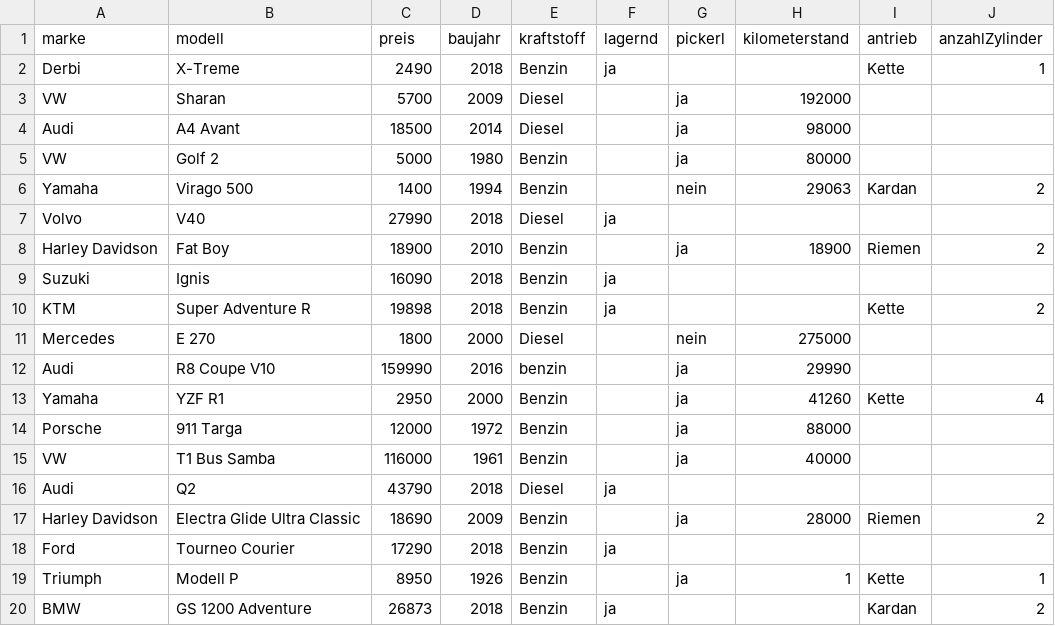
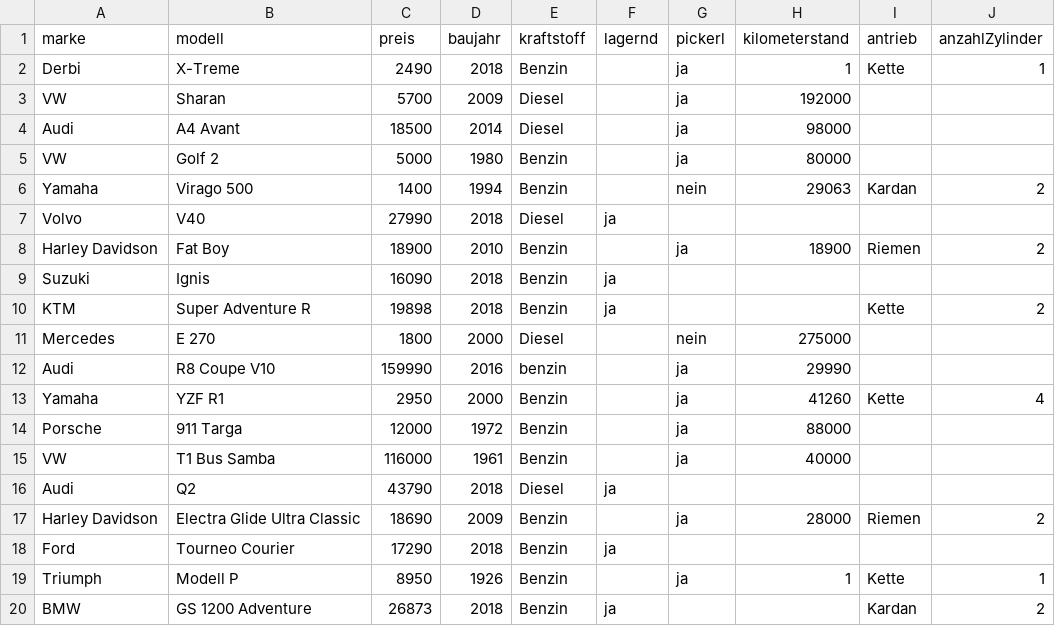
Before and after one commit to StefanEtz/SEW3_public, a CSV file: Streams/autohaendler.csv, drawn as a sheet.

Commit message:
Korrektur: Neumotorrad in gebrauchtes geändert

```diff
--- a/Streams/autohaendler.csv
+++ b/Streams/autohaendler.csv
@@ -1,3 +1,3 @@
 marke;modell;preis;baujahr;kraftstoff;lagernd;pickerl;kilometerstand;antrieb;anzahlZylinder;
-Derbi;X-Treme;2490;2018;Benzin;ja;;;Kette;1;
+Derbi;X-Treme;2490;2018;Benzin;;ja;1;Kette;1;
 VW;Sharan;5700;2009;Diesel;;ja;192000;;;
```
